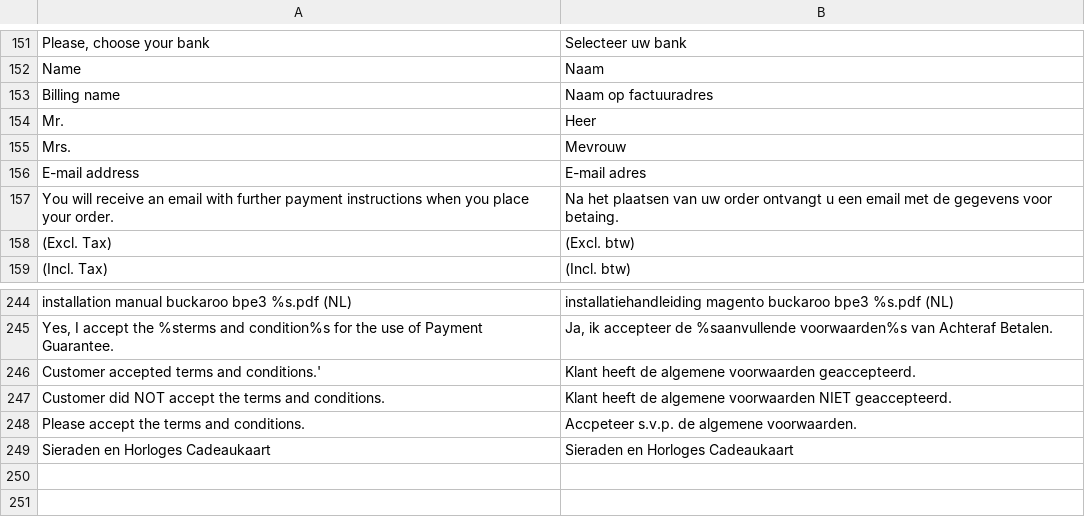
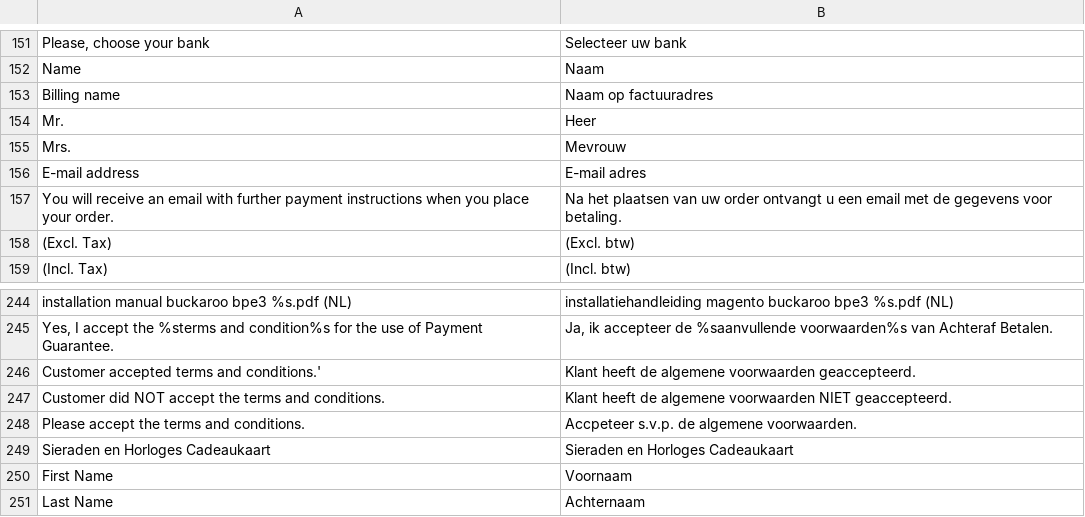
Before and after one commit to tdgroot/buckaroo-magento1, a CSV file: app/locale/nl_NL/TIG_Buckaroo3Extended.csv, drawn as a sheet; only a part is shown, gaps mark what is left out.

```diff
--- a/app/locale/nl_NL/TIG_Buckaroo3Extended.csv
+++ b/app/locale/nl_NL/TIG_Buckaroo3Extended.csv
@@ -156,3 +156,3 @@
 "E-mail address","E-mail adres"
-"You will receive an email with further payment instructions when you place your order.","Na het plaatsen van uw order ontvangt u een email met de gegevens voor betaing."
+"You will receive an email with further payment instructions when you place your order.","Na het plaatsen van uw order ontvangt u een email met de gegevens voor betaling."
 " (Excl. Tax)"," (Excl. btw)"
@@ -249 +249,3 @@
 "Sieraden en Horloges Cadeaukaart","Sieraden en Horloges Cadeaukaart"
+"First Name","Voornaam"
+"Last Name","Achternaam"
```
Also changed, not shown: 7 other files.
